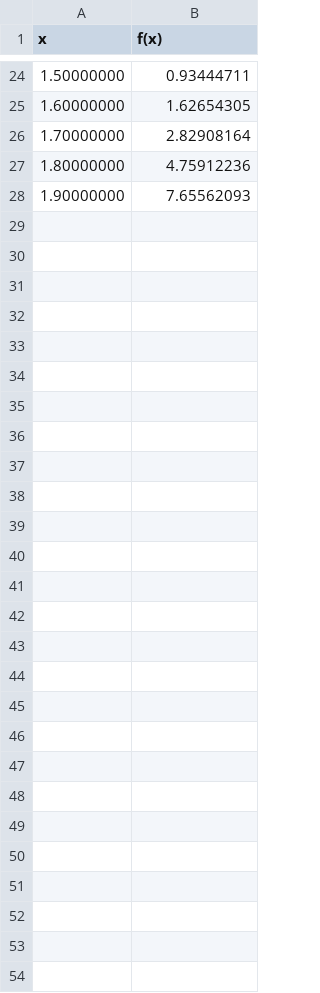
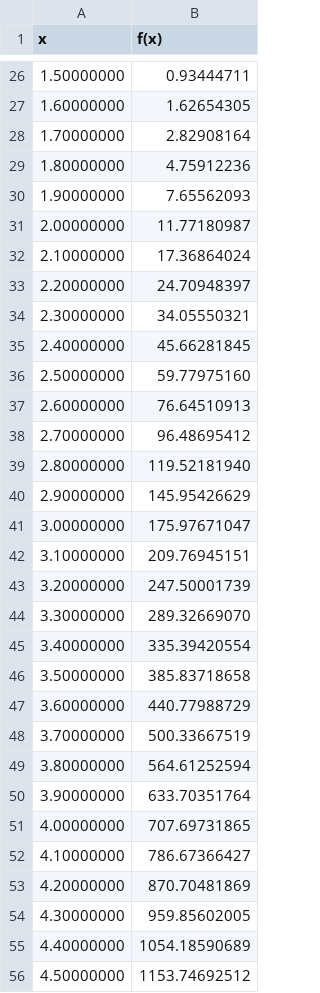
Before and after one commit to Ko4eBHuK/tpo_lab2, a CSV file: src/main/resources/funcSystem.csv, drawn as a sheet; only a part is shown, gaps mark what is left out; the diff covers the shown part only; the diff names each change by its address in the sheet, - before the commit and + after, or states it on an @@ line.

```diff
--- a/src/main/resources/funcSystem.csv
+++ b/src/main/resources/funcSystem.csv
+row 31: 2.00000000 | 11.77180987
+row 32: 2.10000000 | 17.36864024
+row 33: 2.20000000 | 24.70948397
+row 34: 2.30000000 | 34.05550321
+row 35: 2.40000000 | 45.66281845
+row 36: 2.50000000 | 59.77975160
+row 37: 2.60000000 | 76.64510913
+row 38: 2.70000000 | 96.48695412
+row 39: 2.80000000 | 119.52181940
+row 40: 2.90000000 | 145.95426629
+row 41: 3.00000000 | 175.97671047
+row 42: 3.10000000 | 209.76945151
+row 43: 3.20000000 | 247.50001739
+row 44: 3.30000000 | 289.32669070
+row 45: 3.40000000 | 335.39420554
+row 46: 3.50000000 | 385.83718658
+row 47: 3.60000000 | 440.77988729
+row 48: 3.70000000 | 500.33667519
+row 49: 3.80000000 | 564.61252594
+row 50: 3.90000000 | 633.70351764
+row 51: 4.00000000 | 707.69731865
+row 52: 4.10000000 | 786.67366427
+row 53: 4.20000000 | 870.70481869
+row 54: 4.30000000 | 959.85602005
+row 55: 4.40000000 | 1054.18590689
+row 56: 4.50000000 | 1153.74692512
```
Also changed, not shown: 2 added rows and 1 edited cell elsewhere in this file, 6 other files.
